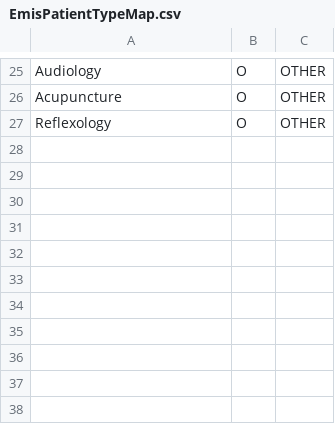
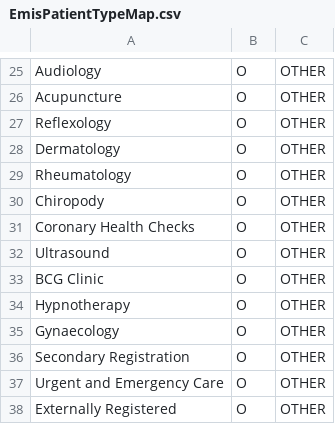
Before and after one commit to endeavourhealth/Transforms, a CSV file: src/main/resources/EmisPatientTypeMap.csv, drawn as a sheet; only a part is shown, gaps mark what is left out; the diff names each change by its address in the sheet, - before the commit and + after, or states it on an @@ line.

Commit message:
Added missing emis patient types SD-210

```diff
--- a/src/main/resources/EmisPatientTypeMap.csv
+++ b/src/main/resources/EmisPatientTypeMap.csv
+row 28: Dermatology | O | OTHER
+row 29: Rheumatology | O | OTHER
+row 30: Chiropody | O | OTHER
+row 31: Coronary Health Checks | O | OTHER
+row 32: Ultrasound | O | OTHER
+row 33: BCG Clinic | O | OTHER
+row 34: Hypnotherapy | O | OTHER
+row 35: Gynaecology | O | OTHER
+row 36: Secondary Registration | O | OTHER
+row 37: Urgent and Emergency Care | O | OTHER
+row 38: Externally Registered | O | OTHER
```
